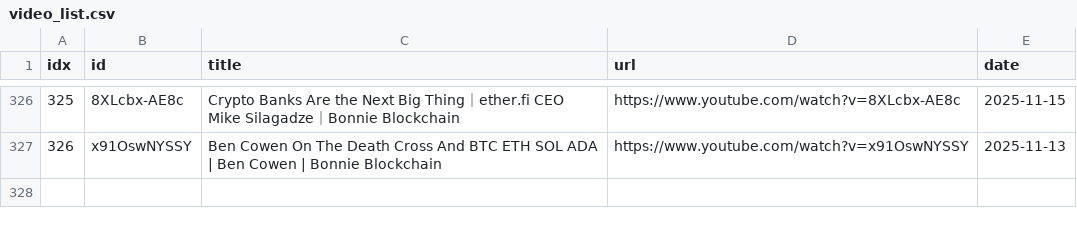
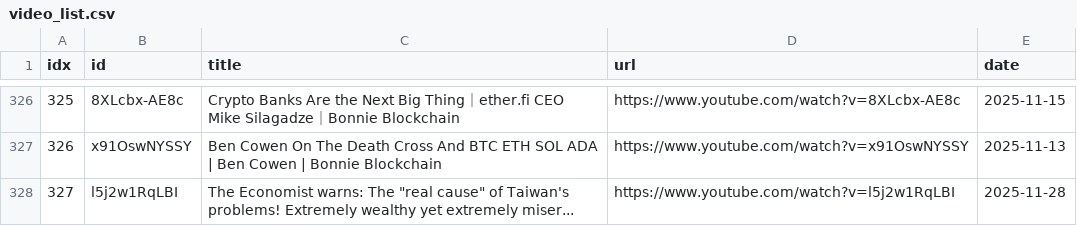
Before and after one commit to sumsjp/BonnieBlockchain, a CSV file: src/video_list.csv, drawn as a sheet; only a part is shown, gaps mark what is left out; the diff names each change by its address in the sheet, - before the commit and + after, or states it on an @@ line.

```diff
--- a/src/video_list.csv
+++ b/src/video_list.csv
+row 328: 327 | l5j2w1RqLBI | The Economist warns: The "real cause" of Taiwan's problems! Extremely wealthy yet extremely miser... | https://www.youtube.com/watch?v=l5j2w1RqLBI | 2025-11-28
```
Also changed, not shown: 4 other files.
